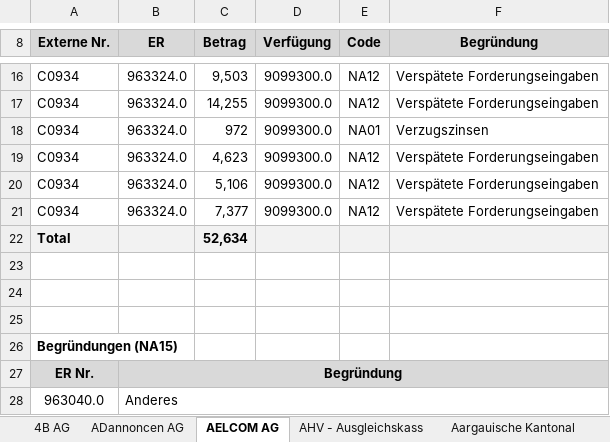
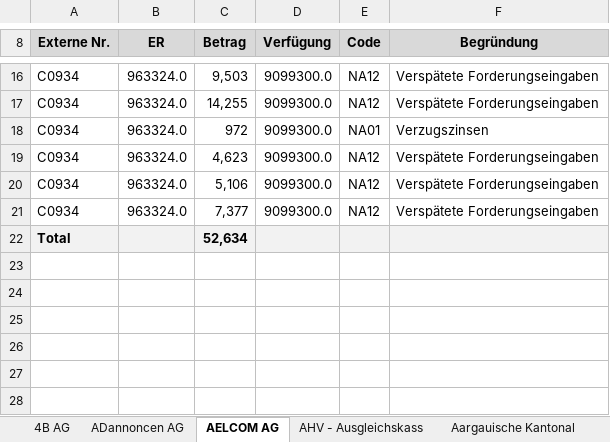
Before and after one commit to NOVAL2023/Beilage-Massenbrief, an Excel workbook: Beilage_Verfuegung_per_Kreditor.xlsx, sheet AELCOM AG, drawn as a sheet; only a part is shown, gaps mark what is left out; values as stored, in another font and other column widths than the file's, no borders; the diff names each change by its address in the sheet, - before the commit and + after, or states it on an @@ line.

Commit message:
modified:   Beilage_Verfuegung_per_Kreditor.xlsx     	modified:   PythonApplication4.py

```diff
--- a/Beilage_Verfuegung_per_Kreditor.xlsx (sheet AELCOM AG)
+++ b/Beilage_Verfuegung_per_Kreditor.xlsx (sheet AELCOM AG)
-row 23: (empty)
-row 24: (empty)
-row 25: (empty)
-row 26: Begründungen (NA15)
-row 27: ER Nr. | Begründung
-row 28: 963040.0 | Anderes
```
Also changed, not shown: 1 other file.
